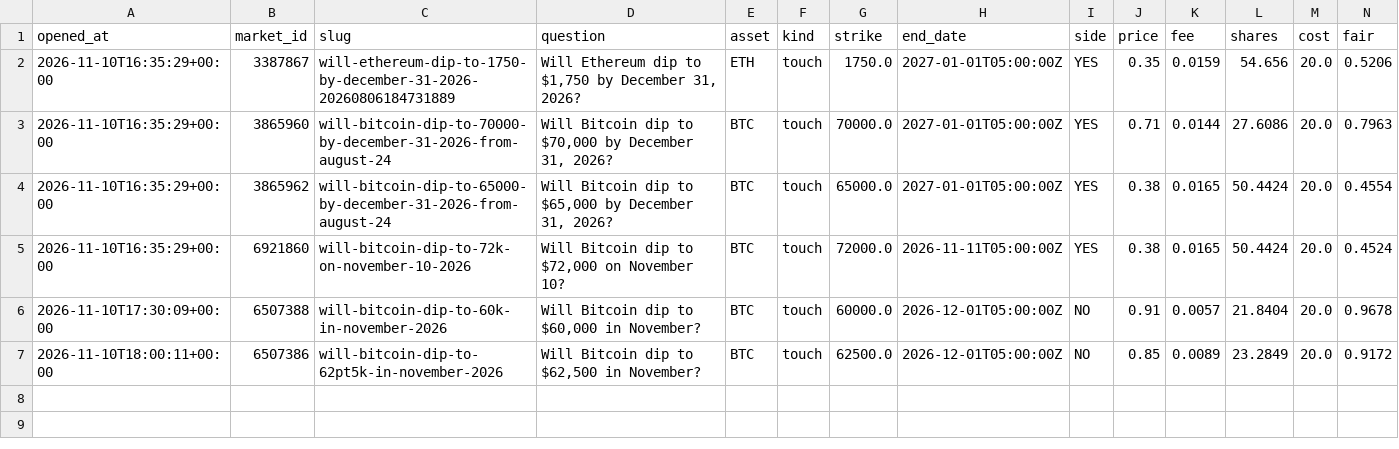
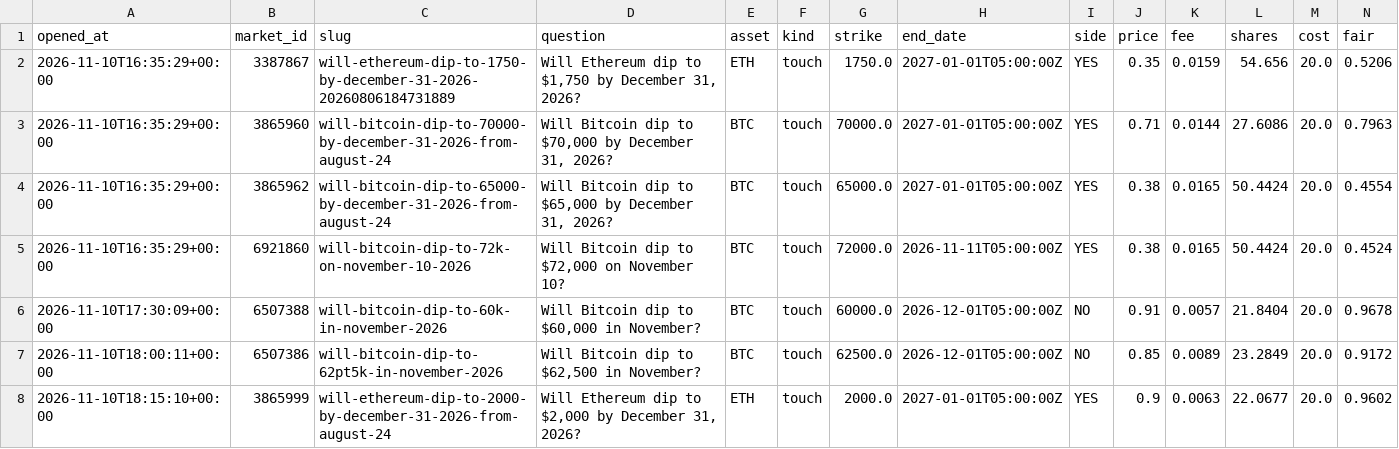
Before and after one commit to Chum1286/polymarket-paper-bot., a CSV file: data_atm/paper_trades.csv, drawn as a sheet; only a part is shown; rows hold the shown columns only; the diff names each change by its address in the sheet, - before the commit and + after, or states it on an @@ line.

Commit message:
paper bot run 2026-11-10T18:15Z

```diff
--- a/data_atm/paper_trades.csv
+++ b/data_atm/paper_trades.csv
+row 8: 2026-11-10T18:15:10+00:00 | 3865999 | will-ethereum-dip-to-2000-by-december-31-2026-from-august-24 | Will Ethereum dip to $2,000 by December 31, 2026? | ETH | touch | 2000.0 | 2027-01-01T05:00:00Z | YES | 0.9 | 0.0063 | 22.0677 | 20.0 | 0.9602
```
Also changed, not shown: 2 other files.
